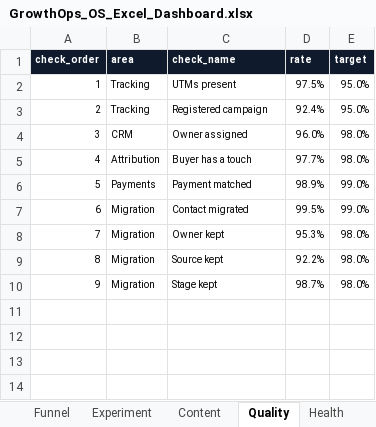
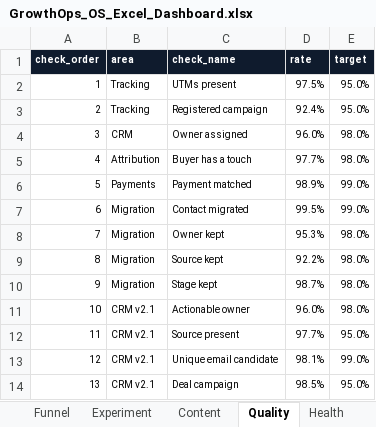
Before and after one commit to KushPatel29/GrowthOps-OS, an Excel workbook: dashboards/GrowthOps_OS_Excel_Dashboard.xlsx, sheet Quality, drawn as a sheet; values as stored, in another font and other column widths than the file's, no borders; table styles not drawn; the diff names each change by its address in the sheet, - before the commit and + after, or states it on an @@ line.

```diff
--- a/dashboards/GrowthOps_OS_Excel_Dashboard.xlsx (sheet Quality)
+++ b/dashboards/GrowthOps_OS_Excel_Dashboard.xlsx (sheet Quality)
+row 11: 10 | CRM v2.1 | Actionable owner | 96.0% | 98.0%
+row 12: 11 | CRM v2.1 | Source present | 97.7% | 95.0%
+row 13: 12 | CRM v2.1 | Unique email candidate | 98.1% | 99.0%
+row 14: 13 | CRM v2.1 | Deal campaign | 98.5% | 95.0%
```
Also changed, not shown: sheet Data quality, sheet Definitions, charts or pictures, 46 other files.
